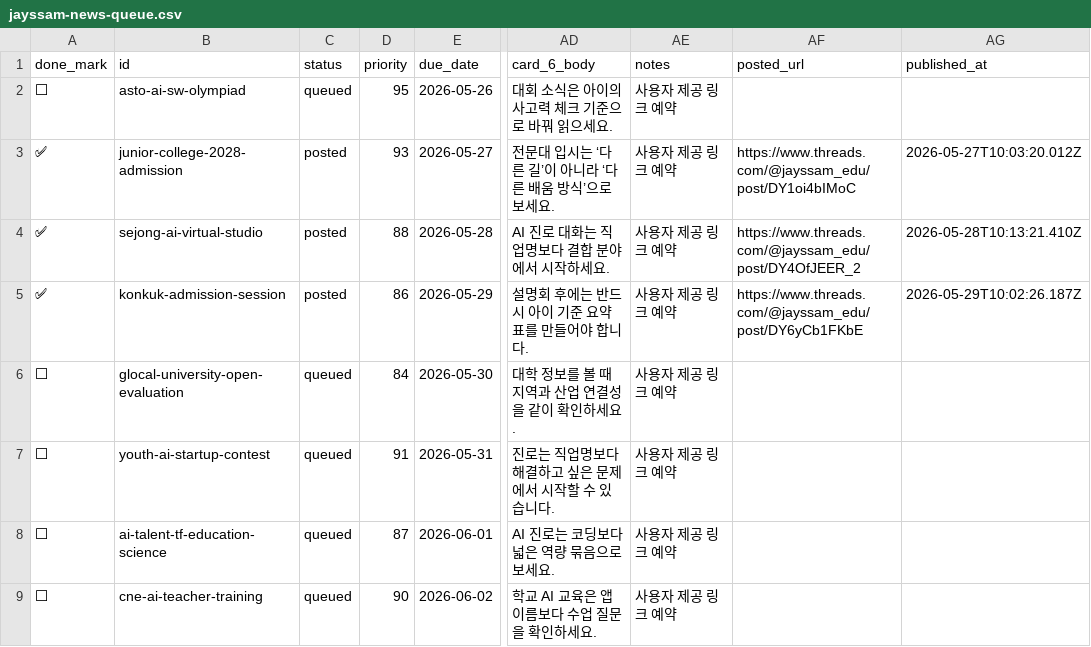
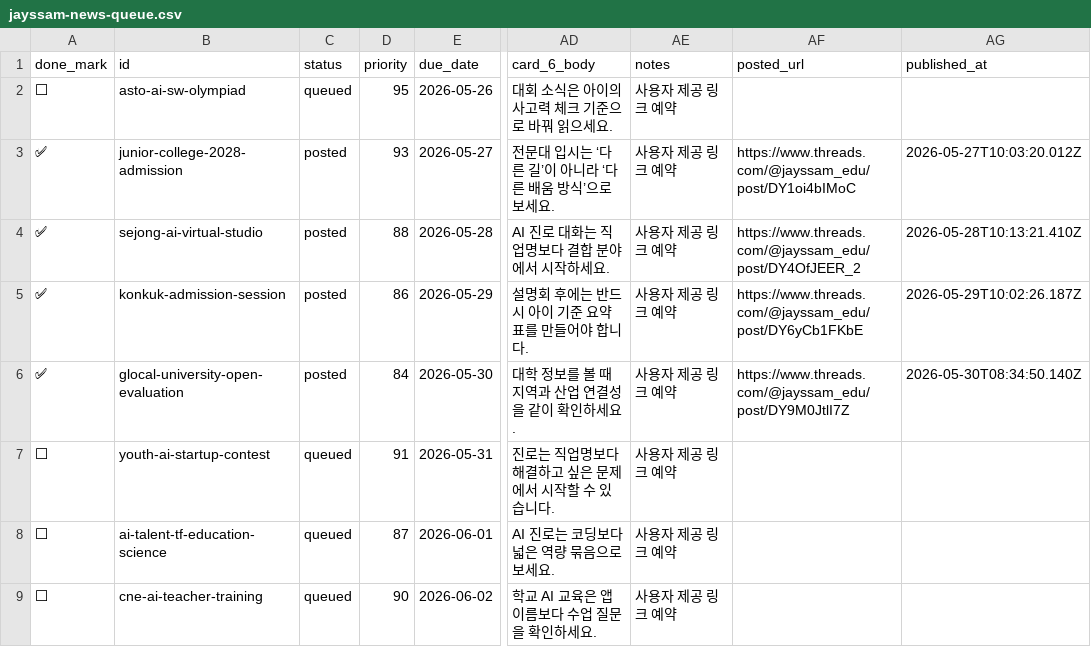
Before and after one commit to seosanjcom/jayssam-threads-automation, a CSV file: content/jayssam-news-queue.csv, drawn as a sheet; only a part is shown, gaps mark what is left out; the diff names each change by its address in the sheet, - before the commit and + after, or states it on an @@ line.

```diff
--- a/content/jayssam-news-queue.csv
+++ b/content/jayssam-news-queue.csv
-A6 (done_mark): ⬜
+A6 (done_mark): ✅
-C6 (status): queued
+C6 (status): posted
-AF6 (posted_url): (empty)
+AF6 (posted_url): https://www.threads.com/@jayssam_edu/post/DY9M0JtlI7Z
-AG6 (published_at): (empty)
+AG6 (published_at): 2026-05-30T08:34:50.140Z
```
Also changed, not shown: 1 other file.
